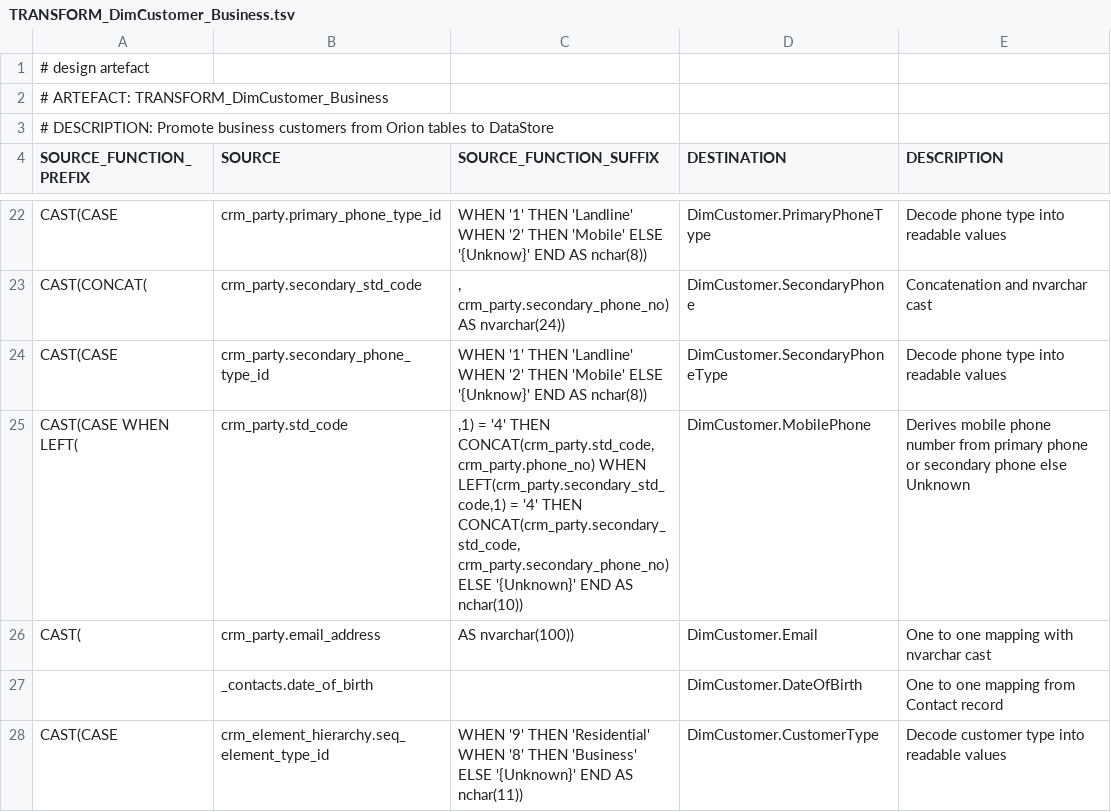
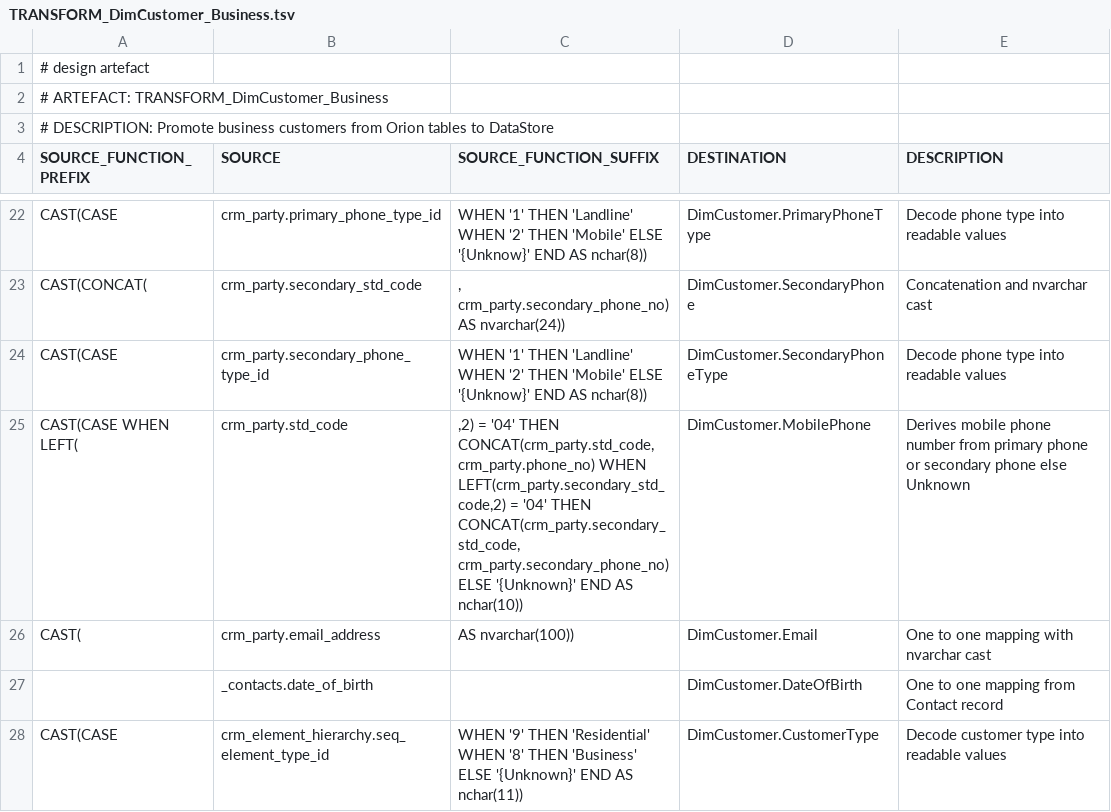
Before and after one commit to melvinwi/EDWCI, a TSV file: transformations/TRANSFORM_DimCustomer_Business.tsv, drawn as a sheet; only a part is shown, gaps mark what is left out.

Commit message:
Fixed leading 0 issue in staging data

```diff
--- a/transformations/TRANSFORM_DimCustomer_Business.tsv
+++ b/transformations/TRANSFORM_DimCustomer_Business.tsv
@@ -24,3 +24,3 @@ CAST(CONCAT(	crm_party.secondary_std_code	", crm_party.secondary_phone_no) AS nv
 CAST(CASE	crm_party.secondary_phone_type_id	WHEN '1' THEN 'Landline' WHEN '2' THEN 'Mobile' ELSE '{Unknow}' END AS nchar(8))	DimCustomer.SecondaryPhoneType	Decode phone type into readable values
-CAST(CASE WHEN LEFT(	crm_party.std_code	",1) = '4' THEN CONCAT(crm_party.std_code, crm_party.phone_no) WHEN LEFT(crm_party.secondary_std_code,1) = '4' THEN CONCAT(crm_party.secondary_std_code, crm_party.secondary_phone_no) ELSE '{Unknown}' END AS nchar(10))"	DimCustomer.MobilePhone	Derives mobile phone number from primary phone or secondary phone else Unknown
+CAST(CASE WHEN LEFT(	crm_party.std_code	",2) = '04' THEN CONCAT(crm_party.std_code, crm_party.phone_no) WHEN LEFT(crm_party.secondary_std_code,2) = '04' THEN CONCAT(crm_party.secondary_std_code, crm_party.secondary_phone_no) ELSE '{Unknown}' END AS nchar(10))"	DimCustomer.MobilePhone	Derives mobile phone number from primary phone or secondary phone else Unknown
 CAST(	crm_party.email_address	AS nvarchar(100))	DimCustomer.Email	One to one mapping with nvarchar cast
```
Also changed, not shown: transformations/TRANSFORM_DimCustomer_Residential.tsv, 14 other files.
